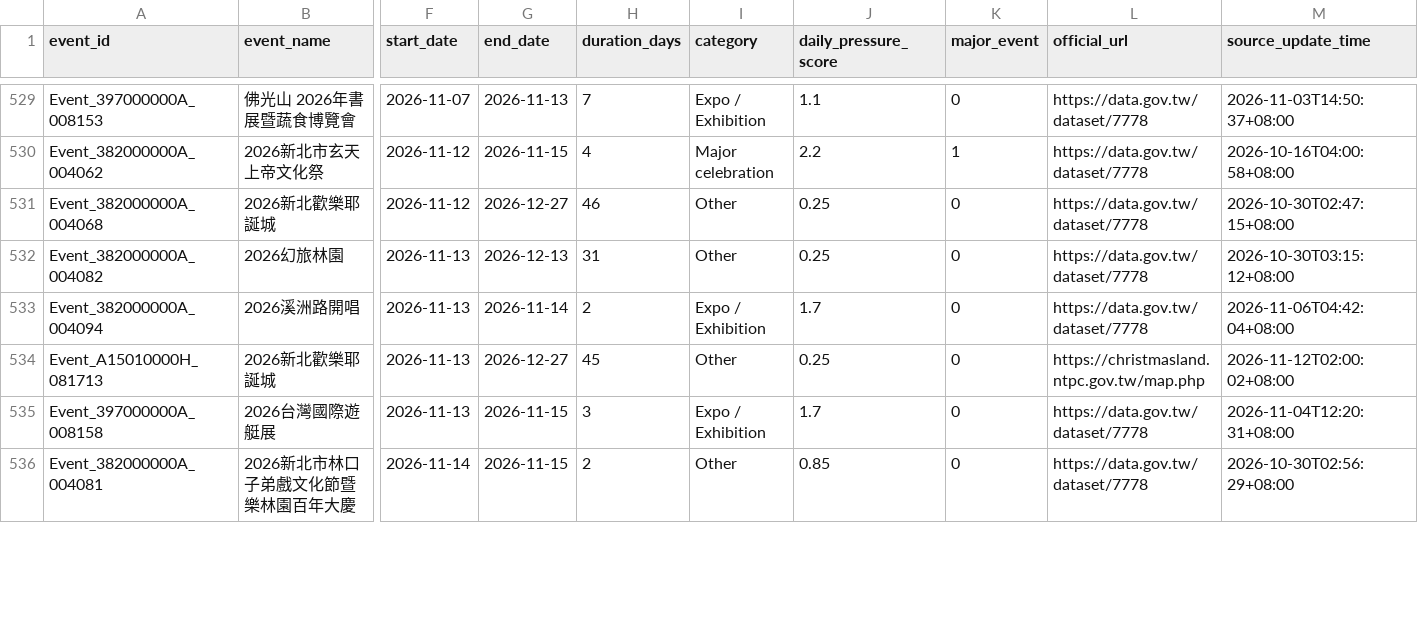
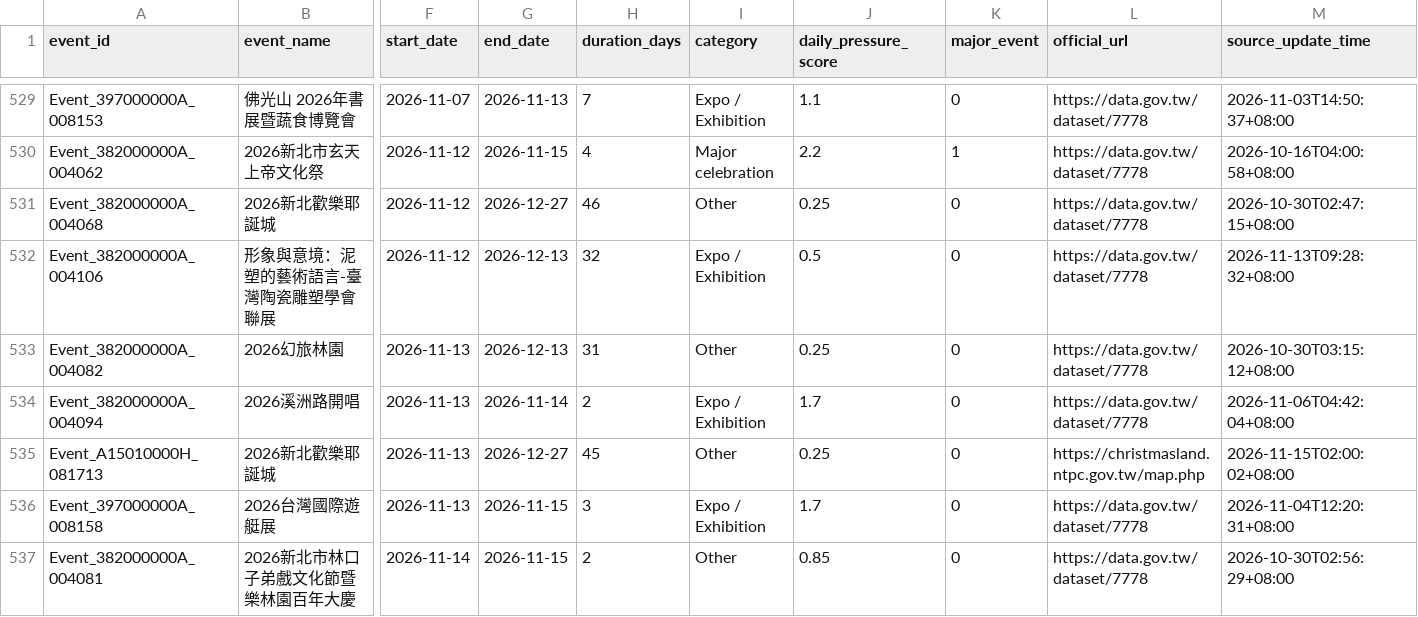
Before and after one commit to kent261/weather_summary, a CSV file: data/event-details.csv, drawn as a sheet; only a part is shown, gaps mark what is left out; addresses are those after the commit; rows hold the shown columns only; the diff covers the shown part only; the diff names each change by its address in the sheet, - before the commit and + after, or states it on an @@ line.

```diff
--- a/data/event-details.csv
+++ b/data/event-details.csv
+row 532: Event_382000000A_004106 | 形象與意境：泥塑的藝術語言-臺灣陶瓷雕塑學會聯展 | 2026-11-12 | 2026-12-13 | 32 | Expo / Exhibition | 0.5 | 0 | https://data.gov.tw/dataset/7778 | 2026-11-13T09:28:32+08:00
-M535 (source_update_time): 2026-11-12T02:00:02+08:00
+M535 (source_update_time): 2026-11-15T02:00:02+08:00
```
Also changed, not shown: 2 added rows and 40 edited cells elsewhere in this file, data/aqi-city-hourly.csv, data/event-calendar.csv, 4 other files.
